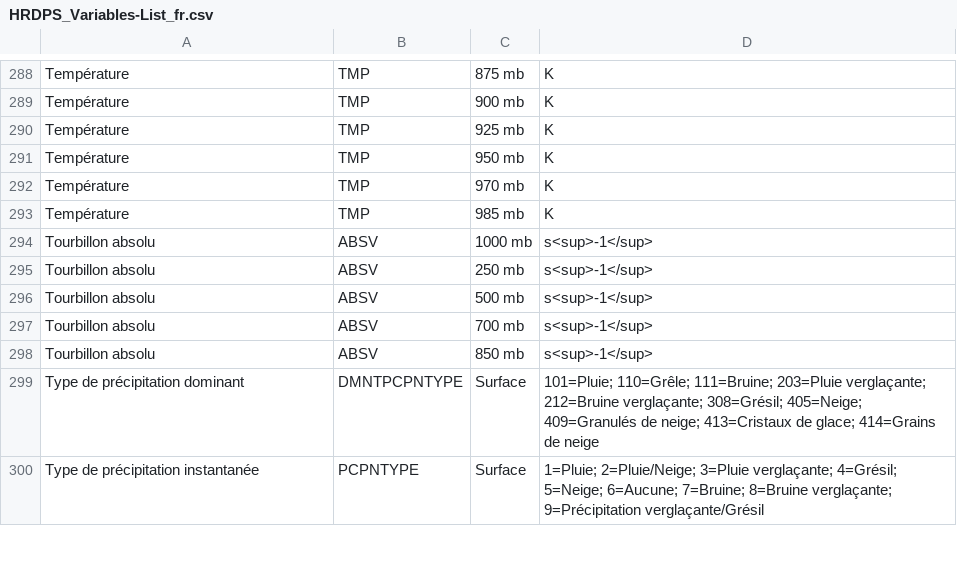
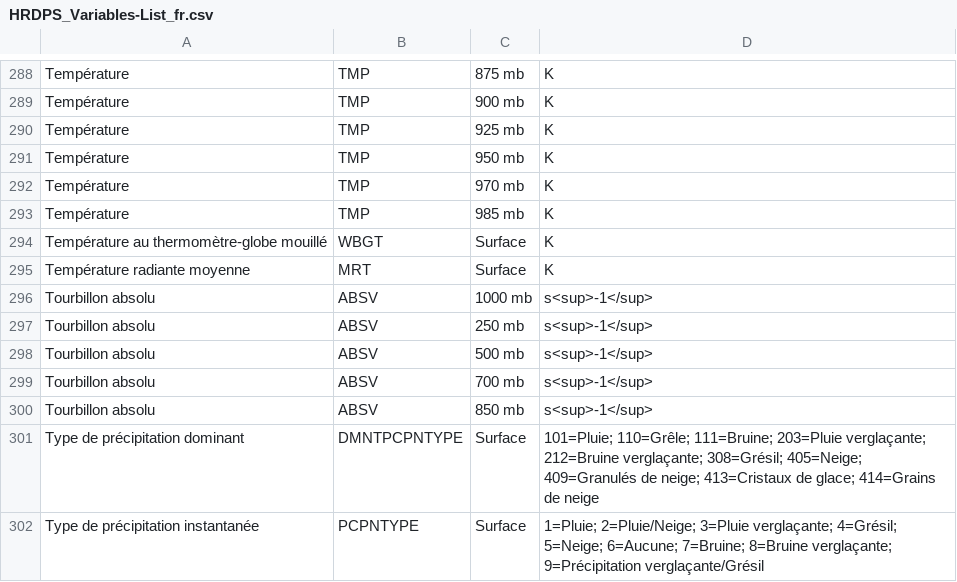
Before and after one commit to ECCC-MSC/open-data, a CSV file: docs/assets/csv/HRDPS_Variables-List_fr.csv, drawn as a sheet; only a part is shown, gaps mark what is left out.

Commit message:
Add biometeorological indices to HRDPS variable tables

```diff
--- a/docs/assets/csv/HRDPS_Variables-List_fr.csv
+++ b/docs/assets/csv/HRDPS_Variables-List_fr.csv
@@ -293,2 +293,4 @@ Température,TMP,970 mb,K
 Température,TMP,985 mb,K
+Température au thermomètre-globe mouillé,WBGT,Surface,K
+Température radiante moyenne,MRT,Surface,K
 Tourbillon absolu,ABSV,1000 mb,s<sup>-1</sup>
```
Also changed, not shown: docs/assets/csv/HRDPS_Variables-List_en.csv.
